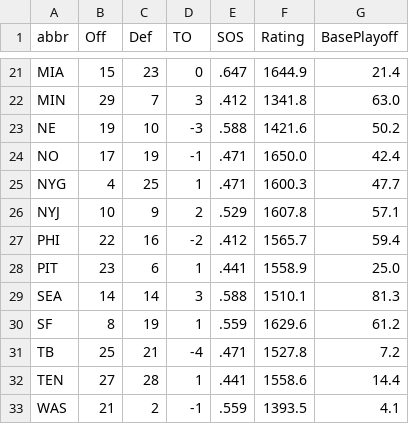
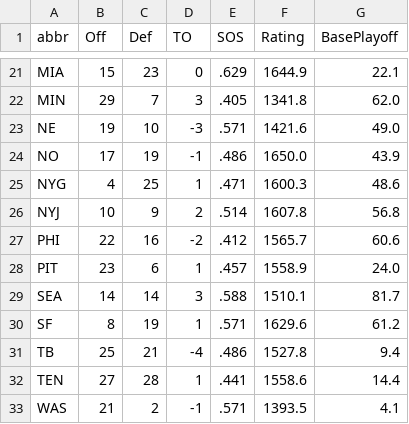
Before and after one commit to redaxelnos/nfl-success-map, a CSV file: team_rankings.csv, drawn as a sheet; only a part is shown, gaps mark what is left out; the diff covers the shown part only; the diff names each change by its address in the sheet, - before the commit and + after, or states it on an @@ line.

```diff
--- a/team_rankings.csv
+++ b/team_rankings.csv
-E21 (SOS): .647
+E21 (SOS): .629
-G21 (BasePlayoff): 21.4
+G21 (BasePlayoff): 22.1
-E22 (SOS): .412
+E22 (SOS): .405
-G22 (BasePlayoff): 63.0
+G22 (BasePlayoff): 62.0
-E23 (SOS): .588
+E23 (SOS): .571
-G23 (BasePlayoff): 50.2
+G23 (BasePlayoff): 49.0
-E24 (SOS): .471
+E24 (SOS): .486
-G24 (BasePlayoff): 42.4
+G24 (BasePlayoff): 43.9
-G25 (BasePlayoff): 47.7
+G25 (BasePlayoff): 48.6
-E26 (SOS): .529
+E26 (SOS): .514
-G26 (BasePlayoff): 57.1
+G26 (BasePlayoff): 56.8
-G27 (BasePlayoff): 59.4
+G27 (BasePlayoff): 60.6
-E28 (SOS): .441
+E28 (SOS): .457
-G28 (BasePlayoff): 25.0
+G28 (BasePlayoff): 24.0
-G29 (BasePlayoff): 81.3
+G29 (BasePlayoff): 81.7
-E30 (SOS): .559
+E30 (SOS): .571
-E31 (SOS): .471
+E31 (SOS): .486
-G31 (BasePlayoff): 7.2
+G31 (BasePlayoff): 9.4
-E33 (SOS): .559
+E33 (SOS): .571
```
Also changed, not shown: 31 edited cells elsewhere in this file, feature_weights.csv, model_metrics.csv, 1 other file.
